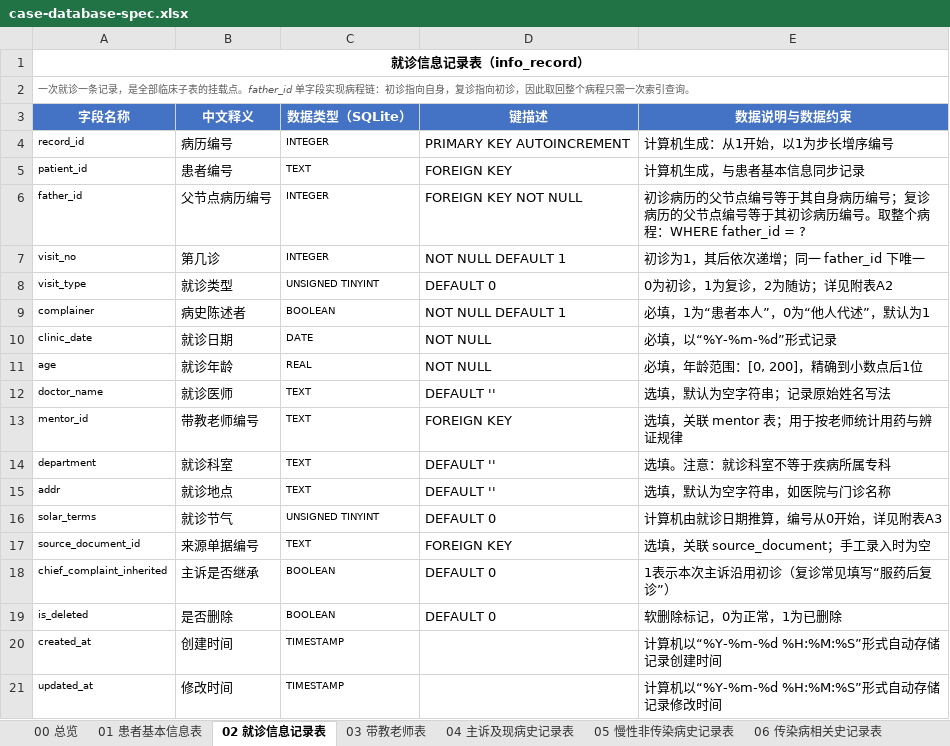
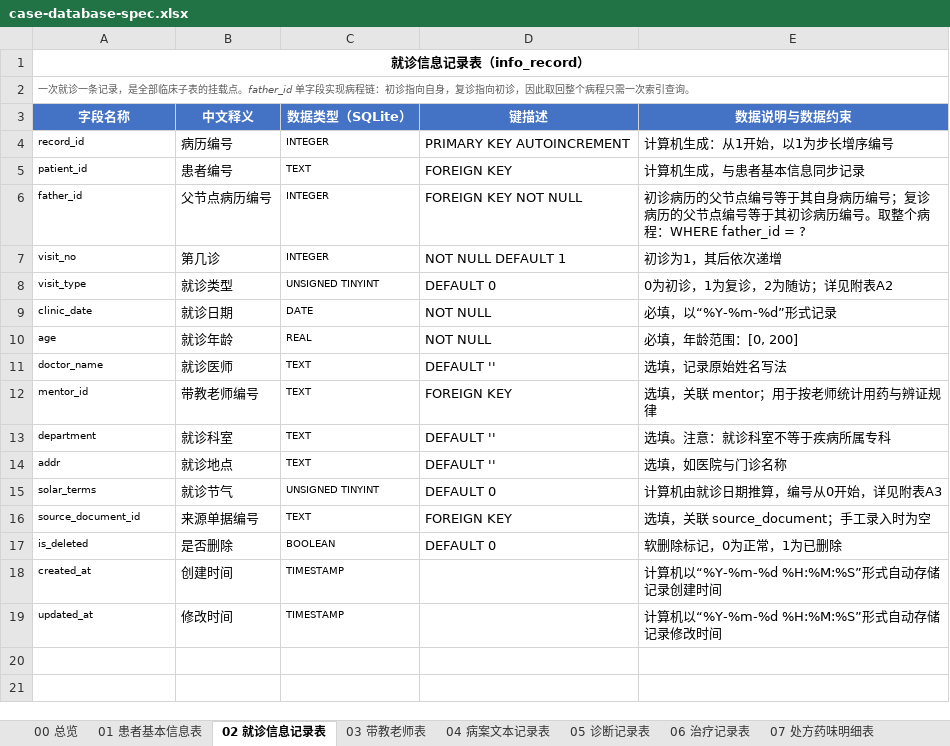
Before and after one commit to zhiyuxing2001/CASE, an Excel workbook: docs/case-database-spec.xlsx, sheet 02 就诊信息记录表, drawn as a sheet; values as stored, in another font and other column widths than the file's, no borders; removed rows and columns are numbered as before the commit, all else as after; the diff names each change by its address in the sheet, - before the commit and + after, or states it on an @@ line.

Commit message:
refactor(db): cut schema from 28 to 21 tables per design review
Review feedback: mentorship learning does not need this much detail,
and over-fine fields create redundancy when writing up a case. A case
archive allows far more freedom and flexibility than a clinical medical
record, so the design now structures only what serves a concrete
retrieval or analysis need and leaves the rest as free text.

Merged away (7 tables, 1 rebuilt):
- present illness, chronic disease, communicable disease, personal
  history, menstrual history, other history and the exam table all fold
  into a single case_narrative table of free-text columns
- diagnosis_item is dropped; the syndrome keeps a plain text column
  plus one optional dictionary key for frequency counting

Also removed the redundancy this exposed:
- the treatment record no longer keeps a JSON copy of the prescription
  alongside the relational herb rows; raw_ocr_text covers fidelity
- diagnosis JSON arrays become plain text columns
- decoction, other treatments and orders collapse into fewer fields
- HIS-specific detail (group, spec, prescribed_at, prescribed_by),
  complainer and chief_complaint_inherited are dropped

One gap is fixed at the same time: the handwritten teaching form has a
dedicated 治法 field that the previous revision missed, so treatment now
carries treatment_principle.

Totals: 28 -> 21 tables, 342 -> 247 fields, 19 -> 17 enumerations, and
only one JSON column remains (OCR bounding boxes).

Task: DB-04

```diff
--- a/docs/case-database-spec.xlsx (sheet 02 就诊信息记录表)
+++ b/docs/case-database-spec.xlsx (sheet 02 就诊信息记录表)
-sheet tab: 04 主诉及现病史记录表
+sheet tab: 04 病案文本记录表
-sheet tab: 05 慢性非传染病史记录表
+sheet tab: 05 诊断记录表
-sheet tab: 06 传染病相关史记录表
+sheet tab: 06 治疗记录表
-E7 (数据说明与数据约束): 初诊为1，其后依次递增；同一 father_id 下唯一
+E7 (数据说明与数据约束): 初诊为1，其后依次递增
-row 9: complainer | 病史陈述者 | BOOLEAN | NOT NULL DEFAULT 1 | 必填，1为“患者本人”，0为“他人代述”，默认为1
-E10 (数据说明与数据约束): 必填，年龄范围：[0, 200]，精确到小数点后1位
+E10 (数据说明与数据约束): 必填，年龄范围：[0, 200]
-E11 (数据说明与数据约束): 选填，默认为空字符串；记录原始姓名写法
+E11 (数据说明与数据约束): 选填，记录原始姓名写法
-E12 (数据说明与数据约束): 选填，关联 mentor 表；用于按老师统计用药与辨证规律
+E12 (数据说明与数据约束): 选填，关联 mentor；用于按老师统计用药与辨证规律
-E14 (数据说明与数据约束): 选填，默认为空字符串，如医院与门诊名称
+E14 (数据说明与数据约束): 选填，如医院与门诊名称
-row 18: chief_complaint_inherited | 主诉是否继承 | BOOLEAN | DEFAULT 0 | 1表示本次主诉沿用初诊（复诊常见填写“服药后复诊”）
```
Also changed, not shown: sheet 07 处方药味明细表, sheet 05 诊断记录表, sheet 10 证型字典表, sheet 09 中药别名表, sheet 08 中药字典表, sheet 18 OCR作业表, 16 more sheets, other sheet tabs, 6 other files.
